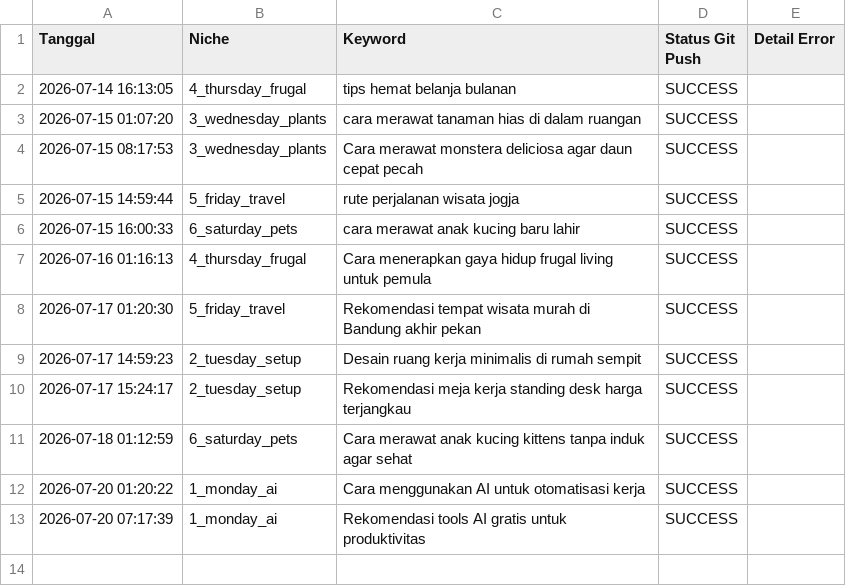
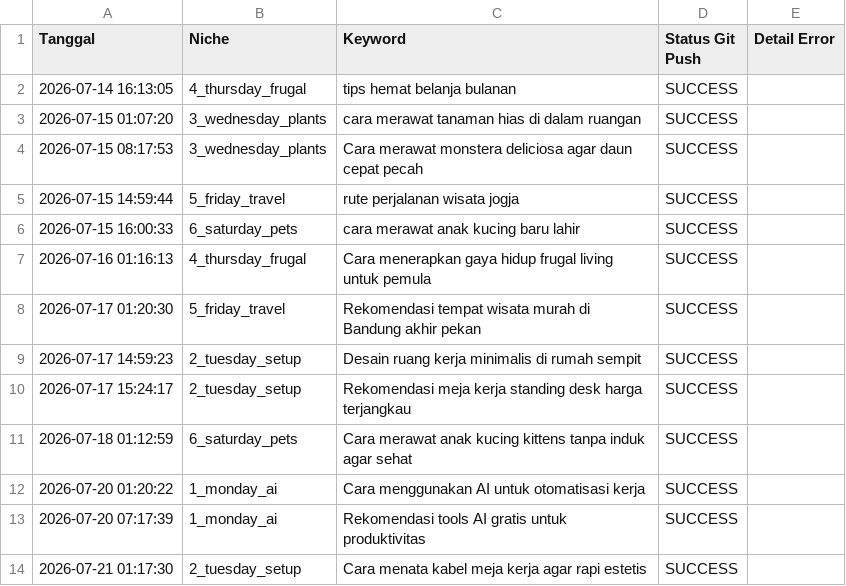
Before and after one commit to visualmulia/ALwrity, a CSV file: publish_log.csv, drawn as a sheet.

```diff
--- a/publish_log.csv
+++ b/publish_log.csv
@@ -13 +13,2 @@ Tanggal,Niche,Keyword,Status Git Push,Detail Error
 2026-07-20 07:17:39,1_monday_ai,Rekomendasi tools AI gratis untuk produktivitas,SUCCESS,
+2026-07-21 01:17:30,2_tuesday_setup,Cara menata kabel meja kerja agar rapi estetis,SUCCESS,
```
Also changed, not shown: 1 other file.
